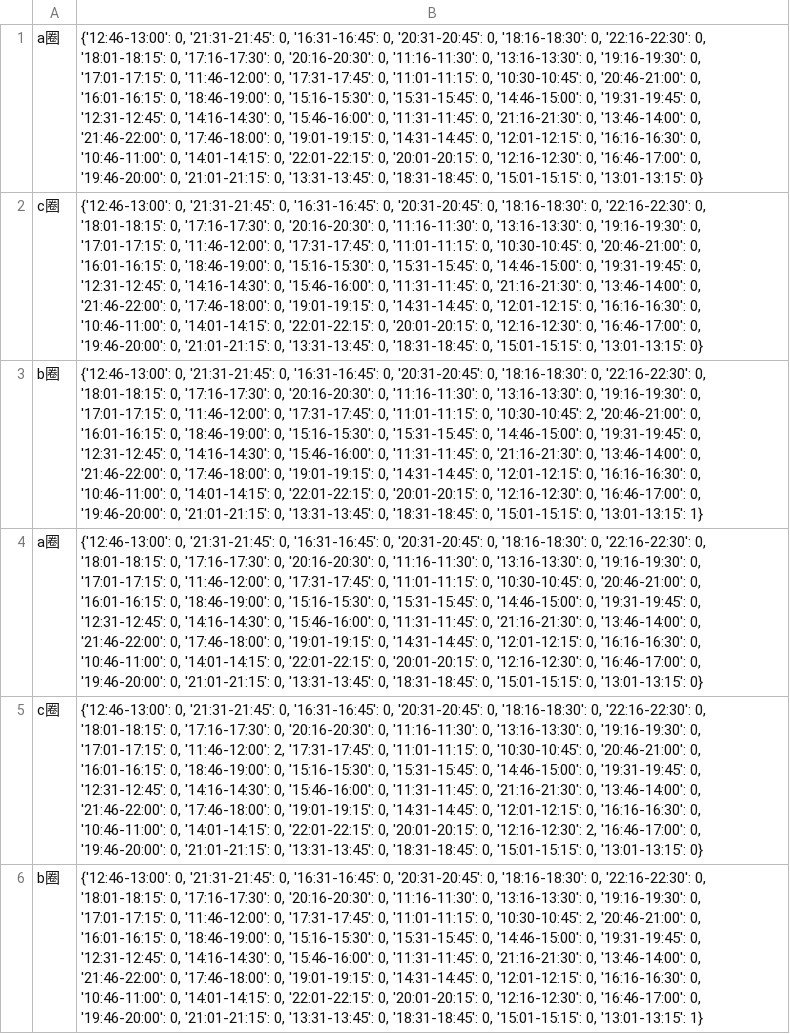
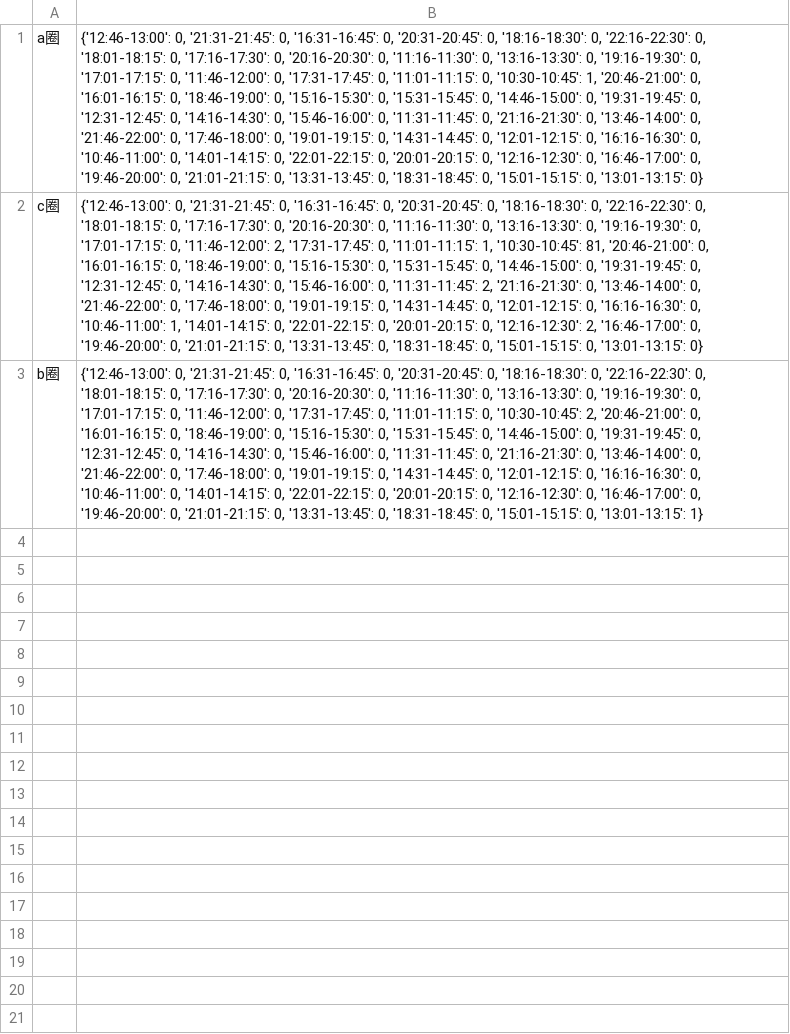
Before and after one commit to tengrommel/test_mongo, a CSV file: shop_File.csv, drawn as a sheet; the diff names each change by its address in the sheet, - before the commit and + after, or states it on an @@ line.

```diff
--- a/shop_File.csv
+++ b/shop_File.csv
-B1: …0, '10:30-10:45': 0, '20:46-21:00': 0,…
+B1: …0, '10:30-10:45': 1, '20:46-21:00': 0,…
-B2: …0, '11:46-12:00': 0, '17:31-17:45': 0, '11:01-11:15': 0, '10:30-10:45': 0, '20:46-21:00': 0, '16:01-16:15': 0, '18:46-19:00': 0, '15:16-15:30': 0, '15:31-15:45': 0, '14:46-15:00': 0, '19:31-19:45': 0, '12:31-12:45': 0, '14:16-14:30': 0, '15:46-16:00': 0, '11:31-11:45': 0, '21:16-21:30': 0, '13:46-14:00': 0, '21:46-22:00': 0, '17:46-18:00': 0, '19:01-19:15': 0, '14:31-14:45': 0, '12:01-12:15': 0, '16:16-16:30': 0, '10:46-11:00': 0, '14:01-14:15': 0, '22:01-22:15': 0, '20:01-20:15': 0, '12:16-12:30': 0, '16:46-17:00': 0,…
+B2: …0, '11:46-12:00': 2, '17:31-17:45': 0, '11:01-11:15': 1, '10:30-10:45': 81, '20:46-21:00': 0, '16:01-16:15': 0, '18:46-19:00': 0, '15:16-15:30': 0, '15:31-15:45': 0, '14:46-15:00': 0, '19:31-19:45': 0, '12:31-12:45': 0, '14:16-14:30': 0, '15:46-16:00': 0, '11:31-11:45': 2, '21:16-21:30': 0, '13:46-14:00': 0, '21:46-22:00': 0, '17:46-18:00': 0, '19:01-19:15': 0, '14:31-14:45': 0, '12:01-12:15': 0, '16:16-16:30': 0, '10:46-11:00': 1, '14:01-14:15': 0, '22:01-22:15': 0, '20:01-20:15': 0, '12:16-12:30': 2, '16:46-17:00': 0,…
-row 3: b圈 | {'12:46-13:00': 0, '21:31-21:45': 0, '16:31-16:45': 0, '20:31-20:45': 0, '18:16-18:30': 0, '22:16-22:30': 0, '18:01-18:15': 0, '17:16-17:30': 0, '20:16-20:30': 0, '11:16-11:30': 0, '13:16-13:30': 0, '19:16-19:30': 0, '17:01-17:15': 0, '11:46-12:00': 0, '17:31-17:45': 0, '11:01-11:15': 0, '10:30-10:45': 2, '20:46-21:00': 0, '16:01-16:15': 0, '18:46-19:00': 0, '15:16-15:30': 0, '15:31-15:45': 0, '14:46-15:00': 0, '19:31-19:45': 0, '12:31-12:45': 0, '14:16-14:30': 0, '15:46-16:00': 0, '11:31-11:45': 0, '21:16-21:30': 0, '13:46-14:00': 0, '21:46-22:00': 0, '17:46-18:00': 0, '19:01-19:15': 0, '14:31-14:45': 0, '12:01-12:15': 0, '16:16-16:30': 0, '10:46-11:00': 0, '14:01-14:15': 0, '22:01-22:15': 0, '20:01-20:15': 0, '12:16-12:30': 0, '16:46-17:00': 0, '19:46-20:00': 0, '21:01-21:15': 0, '13:31-13:45': 0, '18:31-18:45': 0, '15:01-15:15': 0, '13:01-13:15': 1}
-row 4: a圈 | {'12:46-13:00': 0, '21:31-21:45': 0, '16:31-16:45': 0, '20:31-20:45': 0, '18:16-18:30': 0, '22:16-22:30': 0, '18:01-18:15': 0, '17:16-17:30': 0, '20:16-20:30': 0, '11:16-11:30': 0, '13:16-13:30': 0, '19:16-19:30': 0, '17:01-17:15': 0, '11:46-12:00': 0, '17:31-17:45': 0, '11:01-11:15': 0, '10:30-10:45': 0, '20:46-21:00': 0, '16:01-16:15': 0, '18:46-19:00': 0, '15:16-15:30': 0, '15:31-15:45': 0, '14:46-15:00': 0, '19:31-19:45': 0, '12:31-12:45': 0, '14:16-14:30': 0, '15:46-16:00': 0, '11:31-11:45': 0, '21:16-21:30': 0, '13:46-14:00': 0, '21:46-22:00': 0, '17:46-18:00': 0, '19:01-19:15': 0, '14:31-14:45': 0, '12:01-12:15': 0, '16:16-16:30': 0, '10:46-11:00': 0, '14:01-14:15': 0, '22:01-22:15': 0, '20:01-20:15': 0, '12:16-12:30': 0, '16:46-17:00': 0, '19:46-20:00': 0, '21:01-21:15': 0, '13:31-13:45': 0, '18:31-18:45': 0, '15:01-15:15': 0, '13:01-13:15': 0}
-row 5: c圈 | {'12:46-13:00': 0, '21:31-21:45': 0, '16:31-16:45': 0, '20:31-20:45': 0, '18:16-18:30': 0, '22:16-22:30': 0, '18:01-18:15': 0, '17:16-17:30': 0, '20:16-20:30': 0, '11:16-11:30': 0, '13:16-13:30': 0, '19:16-19:30': 0, '17:01-17:15': 0, '11:46-12:00': 2, '17:31-17:45': 0, '11:01-11:15': 0, '10:30-10:45': 0, '20:46-21:00': 0, '16:01-16:15': 0, '18:46-19:00': 0, '15:16-15:30': 0, '15:31-15:45': 0, '14:46-15:00': 0, '19:31-19:45': 0, '12:31-12:45': 0, '14:16-14:30': 0, '15:46-16:00': 0, '11:31-11:45': 0, '21:16-21:30': 0, '13:46-14:00': 0, '21:46-22:00': 0, '17:46-18:00': 0, '19:01-19:15': 0, '14:31-14:45': 0, '12:01-12:15': 0, '16:16-16:30': 0, '10:46-11:00': 0, '14:01-14:15': 0, '22:01-22:15': 0, '20:01-20:15': 0, '12:16-12:30': 2, '16:46-17:00': 0, '19:46-20:00': 0, '21:01-21:15': 0, '13:31-13:45': 0, '18:31-18:45': 0, '15:01-15:15': 0, '13:01-13:15': 0}
```
Also changed, not shown: 1 other file.
